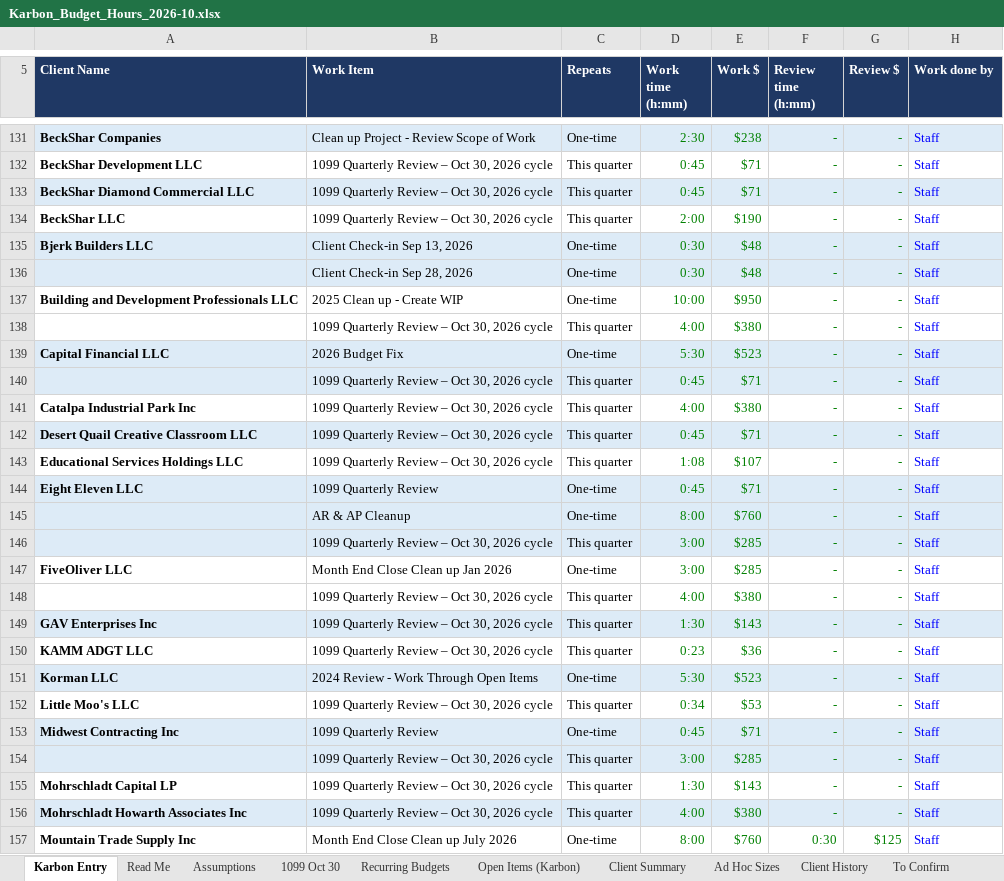
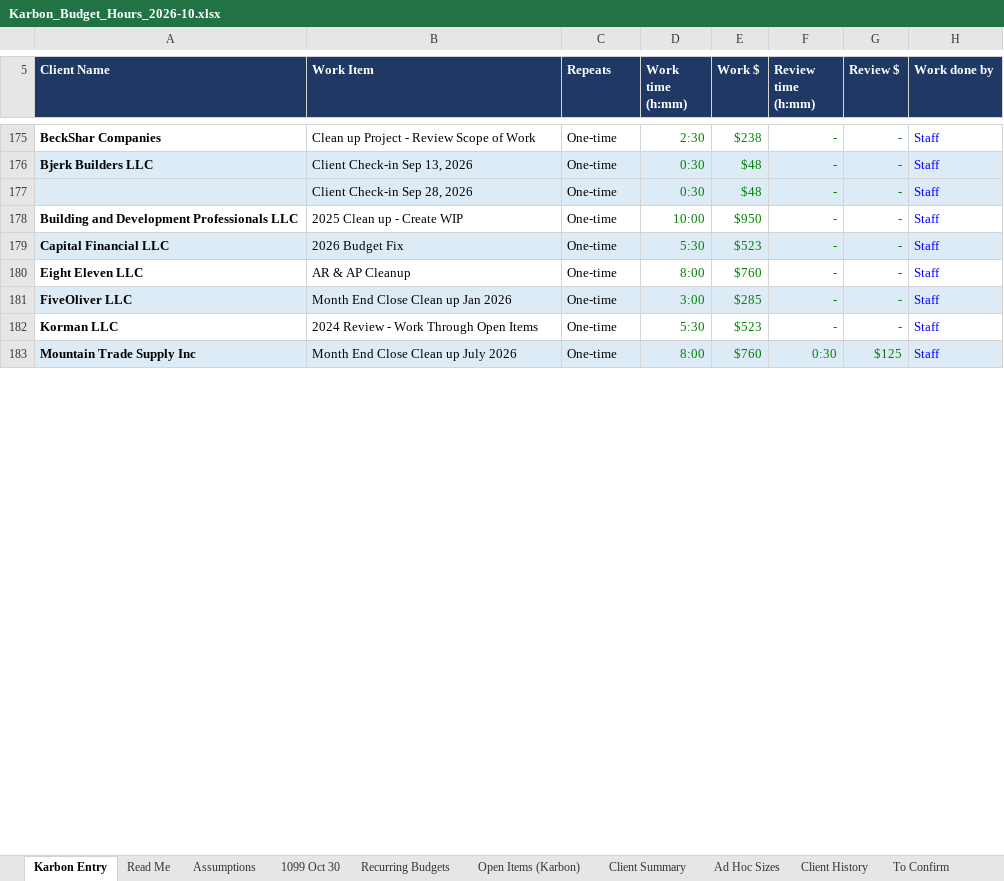
Before and after one commit to Onyxcfo/Onyx-Staff-Hours, an Excel workbook: budget-hours/Karbon_Budget_Hours_2026-10.xlsx, sheet Karbon Entry, drawn as a sheet; only a part is shown, gaps mark what is left out; values as stored, in another font and other column widths than the file's, no borders; removed rows and columns are numbered as before the commit, all else as after; the diff covers the shown part only; the diff names each change by its address in the sheet, - before the commit and + after, or states it on an @@ line.

```diff
--- a/budget-hours/Karbon_Budget_Hours_2026-10.xlsx (sheet Karbon Entry)
+++ b/budget-hours/Karbon_Budget_Hours_2026-10.xlsx (sheet Karbon Entry)
-A175:H175 fill: #DDEBF7
+A175:H175 fill: none
-row 132: BeckShar Development LLC | 1099 Quarterly Review – Oct 30, 2026 cycle | This quarter | 0:45 | $71 | - | - | Staff
-row 133: BeckShar Diamond Commercial LLC | 1099 Quarterly Review – Oct 30, 2026 cycle | This quarter | 0:45 | $71 | - | - | Staff
-row 134: BeckShar LLC | 1099 Quarterly Review – Oct 30, 2026 cycle | This quarter | 2:00 | $190 | - | - | Staff
-row 138:  | 1099 Quarterly Review – Oct 30, 2026 cycle | This quarter | 4:00 | $380 | - | - | Staff
-row 140:  | 1099 Quarterly Review – Oct 30, 2026 cycle | This quarter | 0:45 | $71 | - | - | Staff
-row 141: Catalpa Industrial Park Inc | 1099 Quarterly Review – Oct 30, 2026 cycle | This quarter | 4:00 | $380 | - | - | Staff
-row 142: Desert Quail Creative Classroom LLC | 1099 Quarterly Review – Oct 30, 2026 cycle | This quarter | 0:45 | $71 | - | - | Staff
-row 143: Educational Services Holdings LLC | 1099 Quarterly Review – Oct 30, 2026 cycle | This quarter | 1:08 | $107 | - | - | Staff
-row 144: Eight Eleven LLC | 1099 Quarterly Review | One-time | 0:45 | $71 | - | - | Staff
-A180 (Client Name): (empty)
+A180 (Client Name): Eight Eleven LLC
-A180:H180 fill: #DDEBF7
+A180:H180 fill: none
-row 146:  | 1099 Quarterly Review – Oct 30, 2026 cycle | This quarter | 3:00 | $285 | - | - | Staff
-A181:H181 fill: none
+A181:H181 fill: #DDEBF7
-row 148:  | 1099 Quarterly Review – Oct 30, 2026 cycle | This quarter | 4:00 | $380 | - | - | Staff
-row 149: GAV Enterprises Inc | 1099 Quarterly Review – Oct 30, 2026 cycle | This quarter | 1:30 | $143 | - | - | Staff
-row 150: KAMM ADGT LLC | 1099 Quarterly Review – Oct 30, 2026 cycle | This quarter | 0:23 | $36 | - | - | Staff
-A182:H182 fill: #DDEBF7
+A182:H182 fill: none
-row 152: Little Moo's LLC | 1099 Quarterly Review – Oct 30, 2026 cycle | This quarter | 0:34 | $53 | - | - | Staff
-row 153: Midwest Contracting Inc | 1099 Quarterly Review | One-time | 0:45 | $71 | - | - | Staff
-row 154:  | 1099 Quarterly Review – Oct 30, 2026 cycle | This quarter | 3:00 | $285 | - | - | Staff
-row 155: Mohrschladt Capital LP | 1099 Quarterly Review – Oct 30, 2026 cycle | This quarter | 1:30 | $143 | - | - | Staff
-row 156: Mohrschladt Howarth Associates Inc | 1099 Quarterly Review – Oct 30, 2026 cycle | This quarter | 4:00 | $380 | - | - | Staff
-A183:H183 fill: none
+A183:H183 fill: #DDEBF7
```
Also changed, not shown: 45 added rows, 21 removed rows, 11 edited cells and cell formats elsewhere in this sheet, formulas that keep their value.
